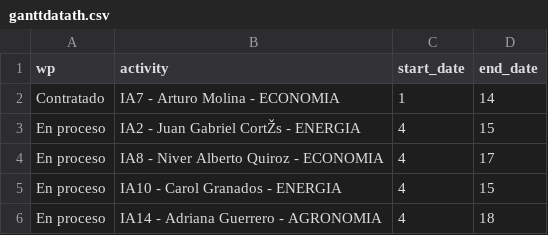
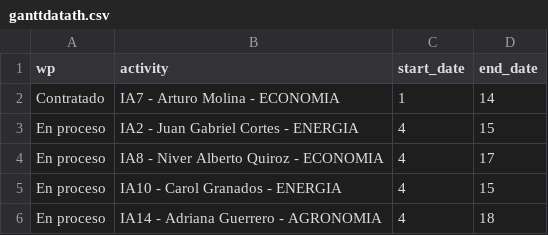
Before and after one commit to crbojaca/SGRMagdalenaRepo, a CSV file: ganttdatath.csv, drawn as a sheet; only a part is shown; the diff names each change by its address in the sheet, - before the commit and + after, or states it on an @@ line.

Commit message:
Archivos actualizados

```diff
--- a/ganttdatath.csv
+++ b/ganttdatath.csv
-B3 (activity): IA2 - Juan Gabriel CortŽs - ENERGIA
+B3 (activity): IA2 - Juan Gabriel Cortes - ENERGIA
```
